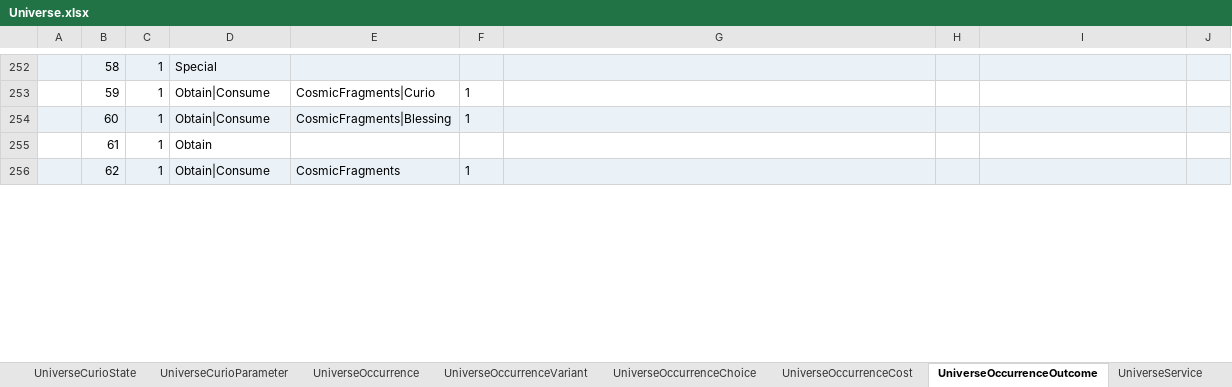
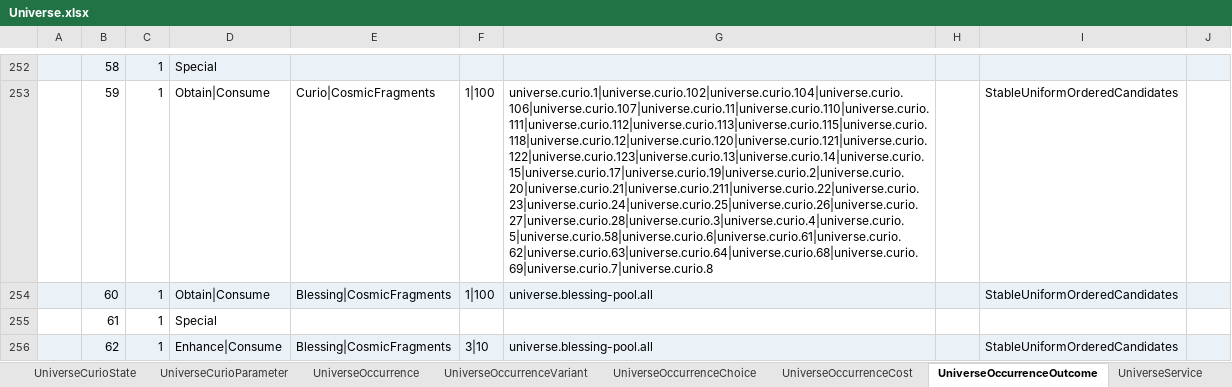
Before and after one commit to realm-labs/starclock, an Excel workbook: config/data/Universe.xlsx, sheet UniverseOccurrenceOutcome, drawn as a sheet; only a part is shown, gaps mark what is left out; values as stored, in another font and other column widths than the file's, no borders; the diff covers the shown part only; the diff names each change by its address in the sheet, - before the commit and + after, or states it on an @@ line.

Commit message:
feat(universe): execute occurrence partition S03

```diff
--- a/config/data/Universe.xlsx (sheet UniverseOccurrenceOutcome)
+++ b/config/data/Universe.xlsx (sheet UniverseOccurrenceOutcome)
-E253: CosmicFragments|Curio
+E253: Curio|CosmicFragments
-F253:F254: 1
+F253:F254: 1|100
-G253: (empty)
+G253: universe.curio.1|universe.curio.102|universe.curio.104|universe.curio.106|universe.curio.107|universe.curio.11|universe.curio.110|universe.curio.111|universe.curio.112|universe.curio.113|universe.curio.115|universe.curio.118|universe.curio.12|universe.curio.120|universe.curio.121|universe.curio.122|universe.curio.123|universe.curio.13|universe.curio.14|universe.curio.15|universe.curio.17|universe.curio.19|universe.curio.2|universe.curio.20|universe.curio.21|universe.curio.211|universe.curio.22|universe.curio.23|universe.curio.24|universe.curio.25|universe.curio.26|universe.curio.27|universe.curio.28|universe.curio.3|universe.curio.4|universe.curio.5|universe.curio.58|universe.curio.6|universe.curio.61|universe.curio.62|universe.curio.63|universe.curio.64|universe.curio.68|universe.curio.69|universe.curio.7|universe.curio.8
-I253:I254: (empty)
+I253:I254: StableUniformOrderedCandidates
-E254: CosmicFragments|Blessing
+E254: Blessing|CosmicFragments
-G254: (empty)
+G254: universe.blessing-pool.all
-D255: Obtain
+D255: Special
-D256: Obtain|Consume
+D256: Enhance|Consume
-E256: CosmicFragments
+E256: Blessing|CosmicFragments
-F256: 1
+F256: 3|10
-G256: (empty)
+G256: universe.blessing-pool.all
-I256: (empty)
+I256: StableUniformOrderedCandidates
```
Also changed, not shown: 54 edited cells elsewhere in this sheet, sheet UniverseOccurrenceCost, sheet UniverseProfile, config/data/UniverseEvidence.xlsx, 34 other files.
